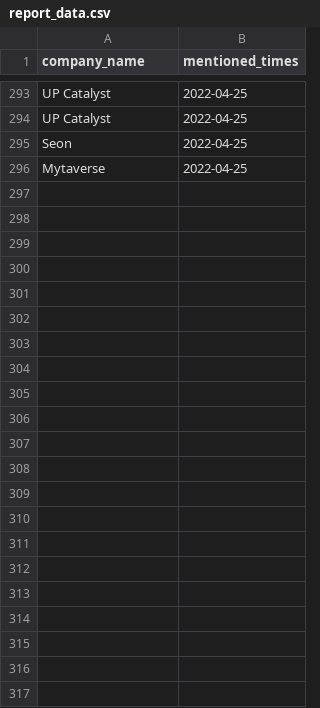
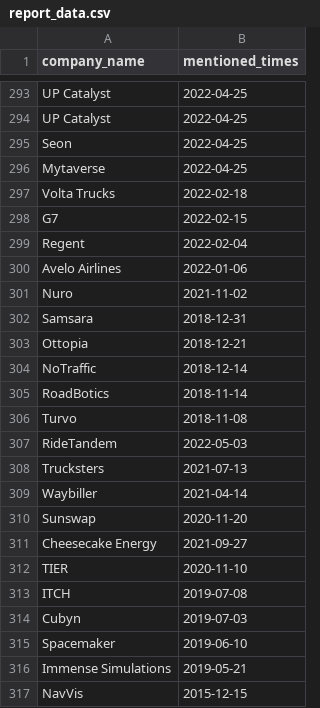
Before and after one commit to ReporterP/DriveHack, a CSV file: report_data.csv, drawn as a sheet; only a part is shown, gaps mark what is left out.

```diff
--- a/report_data.csv
+++ b/report_data.csv
@@ -296 +296,22 @@ Seon,2022-04-25
 Mytaverse,2022-04-25
+Volta Trucks,2022-02-18
+G7,2022-02-15
+Regent,2022-02-04
+Avelo Airlines,2022-01-06
+Nuro,2021-11-02
+Samsara,2018-12-31
+Ottopia,2018-12-21
+NoTraffic,2018-12-14
+RoadBotics,2018-11-14
+Turvo,2018-11-08
+RideTandem,2022-05-03
+Trucksters,2021-07-13
+Waybiller,2021-04-14
+Sunswap,2020-11-20
+Cheesecake Energy,2021-09-27
+TIER,2020-11-10
+ITCH,2019-07-08
+Cubyn,2019-07-03
+Spacemaker,2019-06-10
+Immense Simulations,2019-05-21
+NavVis,2015-12-15
```
Also changed, not shown: 4 other files.
